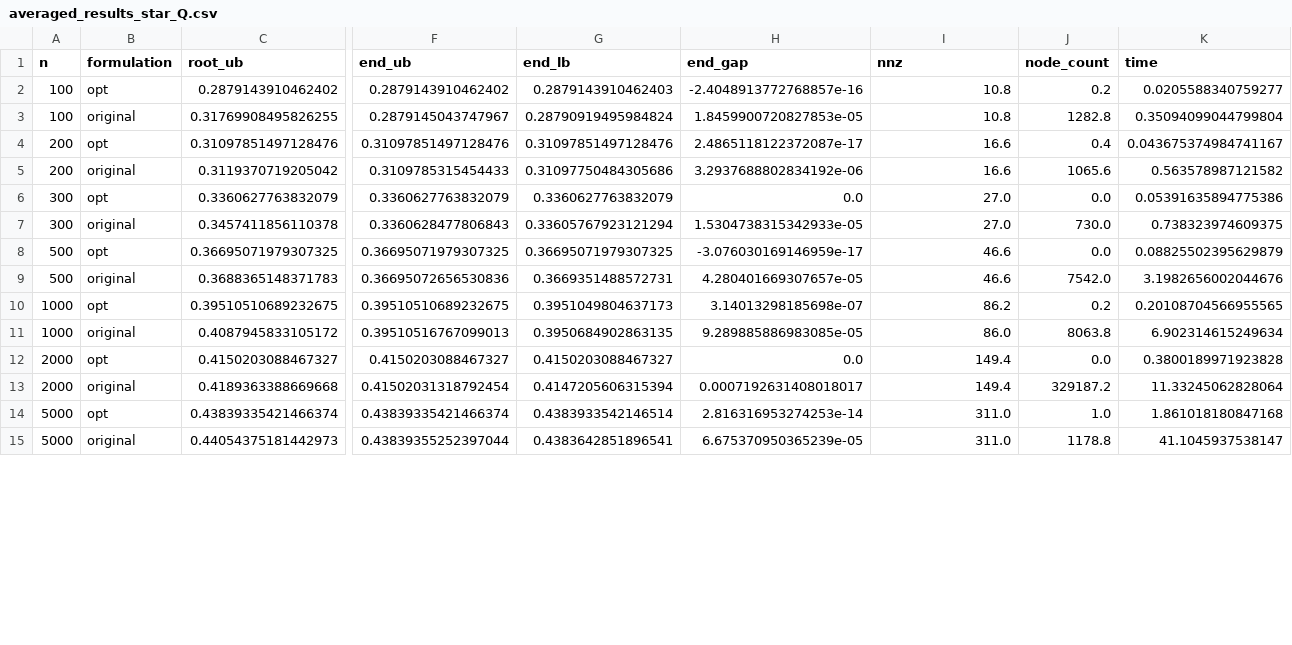
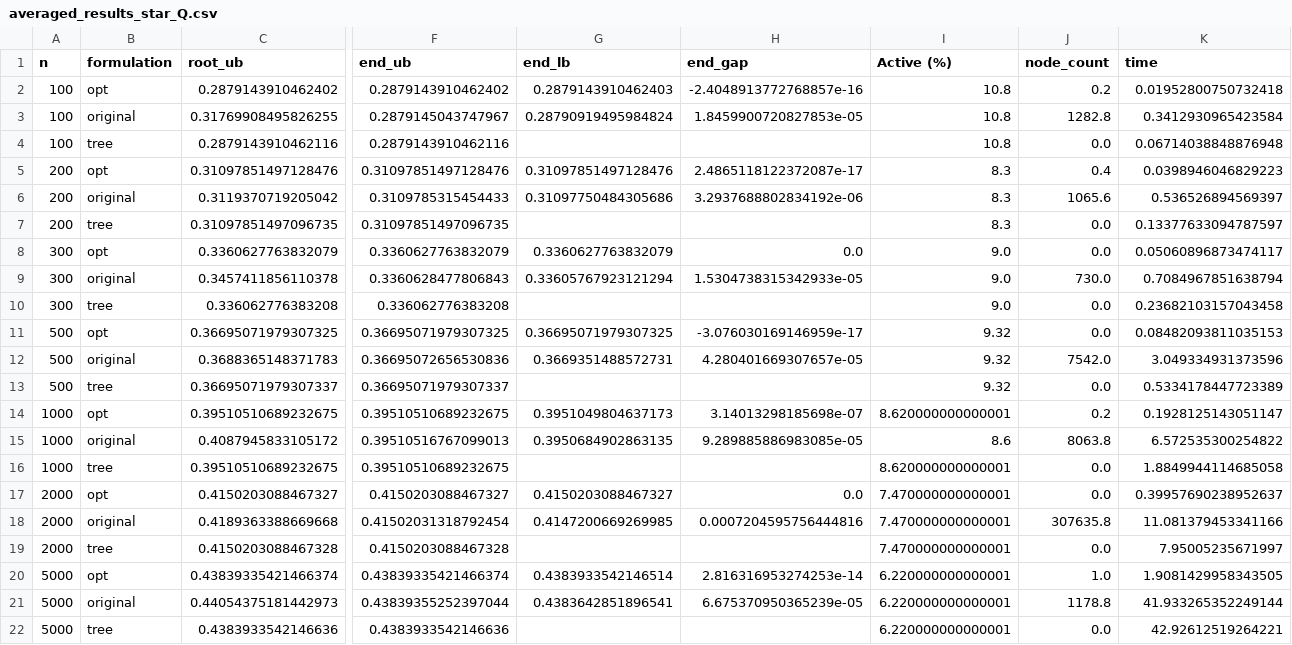
Before and after one commit to AtomXT/QP_indicator, a CSV file: analysis/averaged_results_star_Q.csv, drawn as a sheet; only a part is shown, gaps mark what is left out; addresses are those after the commit; rows hold the shown columns only; the diff covers the shown part only; the diff names each change by its address in the sheet, - before the commit and + after, or states it on an @@ line.

Commit message:
new star results

```diff
--- a/analysis/averaged_results_star_Q.csv
+++ b/analysis/averaged_results_star_Q.csv
-I1: nnz
+I1: Active (%)
-K2 (time): 0.0205588340759277
+K2 (time): 0.01952800750732418
-K3 (time): 0.35094099044799804
+K3 (time): 0.3412930965423584
+row 4: 100 | tree | 0.2879143910462116 | 0.2879143910462116 |  |  | 10.8 | 0.0 | 0.06714038848876948
-I5:I6 (Active (%)): 16.6
+I5:I6 (Active (%)): 8.3
-K5 (time): 0.043675374984741167
+K5 (time): 0.0398946046829223
-K6 (time): 0.563578987121582
+K6 (time): 0.536526894569397
+row 7: 200 | tree | 0.31097851497096735 | 0.31097851497096735 |  |  | 8.3 | 0.0 | 0.13377633094787597
-I8:I9 (Active (%)): 27.0
+I8:I9 (Active (%)): 9.0
-K8 (time): 0.05391635894775386
+K8 (time): 0.05060896873474117
-K9 (time): 0.738323974609375
+K9 (time): 0.7084967851638794
+row 10: 300 | tree | 0.336062776383208 | 0.336062776383208 |  |  | 9.0 | 0.0 | 0.23682103157043458
-I11:I12 (Active (%)): 46.6
+I11:I12 (Active (%)): 9.32
-K11 (time): 0.08825502395629879
+K11 (time): 0.08482093811035153
-K12 (time): 3.1982656002044676
+K12 (time): 3.049334931373596
+row 13: 500 | tree | 0.36695071979307337 | 0.36695071979307337 |  |  | 9.32 | 0.0 | 0.5334178447723389
-I14 (Active (%)): 86.2
+I14 (Active (%)): 8.620000000000001
-K14 (time): 0.20108704566955565
+K14 (time): 0.1928125143051147
-I15 (Active (%)): 86.0
+I15 (Active (%)): 8.6
-K15 (time): 6.902314615249634
+K15 (time): 6.572535300254822
+row 16: 1000 | tree | 0.39510510689232675 | 0.39510510689232675 |  |  | 8.620000000000001 | 0.0 | 1.8849944114685058
-I17:I18 (Active (%)): 149.4
+I17:I18 (Active (%)): 7.470000000000001
-K17 (time): 0.3800189971923828
+K17 (time): 0.39957690238952637
-G18 (end_lb): 0.4147205606315394
+G18 (end_lb): 0.4147200669269985
-H18 (end_gap): 0.0007192631408018017
+H18 (end_gap): 0.0007204595756444816
-J18 (node_count): 329187.2
+J18 (node_count): 307635.8
-K18 (time): 11.33245062828064
+K18 (time): 11.081379453341166
+row 19: 2000 | tree | 0.4150203088467328 | 0.4150203088467328 |  |  | 7.470000000000001 | 0.0 | 7.95005235671997
-I20:I21 (Active (%)): 311.0
+I20:I21 (Active (%)): 6.220000000000001
-K20 (time): 1.861018180847168
+K20 (time): 1.9081429958343505
-K21 (time): 41.1045937538147
+K21 (time): 41.933265352249144
+row 22: 5000 | tree | 0.4383933542146636 | 0.4383933542146636 |  |  | 6.220000000000001 | 0.0 | 42.92612519264221
```
Also changed, not shown: 1 added row and 8 edited cells elsewhere in this file, 5 other files.
